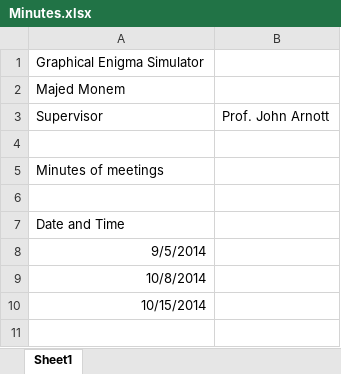
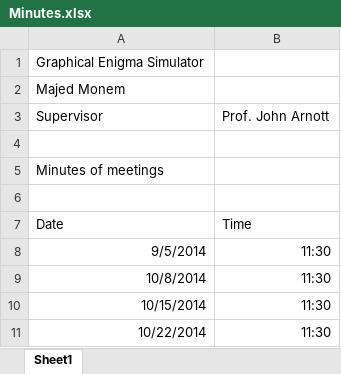
Before and after one commit to Majed93/Honour-Project, an Excel workbook: Documentation/Minutes.xlsx, sheet Sheet1, drawn as a sheet; values as stored, in another font and other column widths than the file's, no borders; removed rows and columns are numbered as before the commit, all else as after; the diff names each change by its address in the sheet, - before the commit and + after, or states it on an @@ line.

Commit message:
Created Interface Design
Interface design document created to outline a prototype of the user
interface to implemented in the simulator

```diff
--- a/Documentation/Minutes.xlsx (sheet Sheet1)
+++ b/Documentation/Minutes.xlsx (sheet Sheet1)
-row 7: Date and Time
+row 7: Date | Time
-B8:B10: (empty)
+B8:B10: 11:30
+row 11: 10/22/2014 | 11:30
```
Also changed, not shown: 7 other files.
